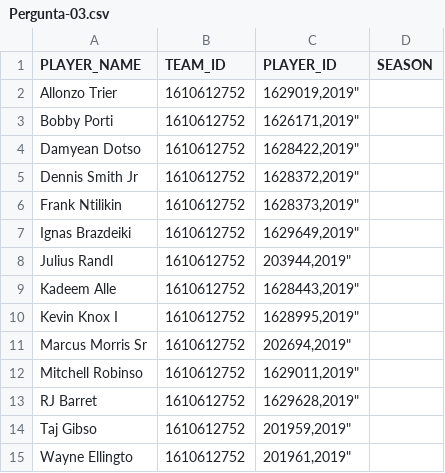
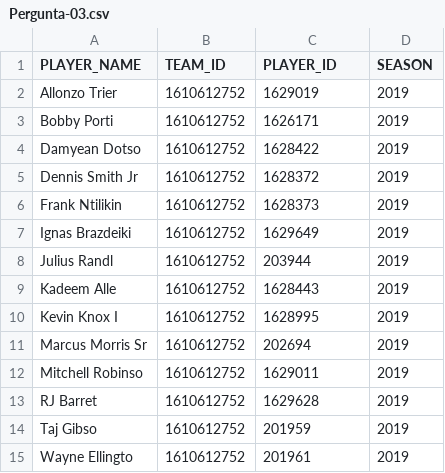
Before and after one commit to ThiagoJaime/Dashboard, a CSV file: Perguntas/Pergunta-03.csv, drawn as a sheet.

Commit message:
Update Pergunta-03.csv

```diff
--- a/Perguntas/Pergunta-03.csv
+++ b/Perguntas/Pergunta-03.csv
@@ -1,15 +1,15 @@
 "PLAYER_NAME","TEAM_ID","PLAYER_ID","SEASON"
-"Allonzo Trier","1610612752","1629019,"2019"
-"Bobby Porti","1610612752","1626171,"2019"
-"Damyean Dotso","1610612752","1628422,"2019"
-"Dennis Smith Jr","1610612752","1628372,"2019"
-"Frank Ntilikin","1610612752","1628373,"2019"
-"Ignas Brazdeiki","1610612752","1629649,"2019"
-"Julius Randl","1610612752","203944,"2019"
-"Kadeem Alle","1610612752","1628443,"2019"
-"Kevin Knox I","1610612752","1628995,"2019"
-"Marcus Morris Sr","1610612752","202694,"2019"
-"Mitchell Robinso","1610612752","1629011,"2019"
-"RJ Barret","1610612752","1629628,"2019"
-"Taj Gibso","1610612752","201959,"2019"
-"Wayne Ellingto","1610612752","201961,"2019"
+"Allonzo Trier","1610612752","1629019","2019"
+"Bobby Porti","1610612752","1626171","2019"
+"Damyean Dotso","1610612752","1628422","2019"
+"Dennis Smith Jr","1610612752","1628372","2019"
+"Frank Ntilikin","1610612752","1628373","2019"
+"Ignas Brazdeiki","1610612752","1629649","2019"
+"Julius Randl","1610612752","203944","2019"
+"Kadeem Alle","1610612752","1628443","2019"
+"Kevin Knox I","1610612752","1628995","2019"
+"Marcus Morris Sr","1610612752","202694","2019"
+"Mitchell Robinso","1610612752","1629011","2019"
+"RJ Barret","1610612752","1629628","2019"
+"Taj Gibso","1610612752","201959","2019"
+"Wayne Ellingto","1610612752","201961","2019"
```
